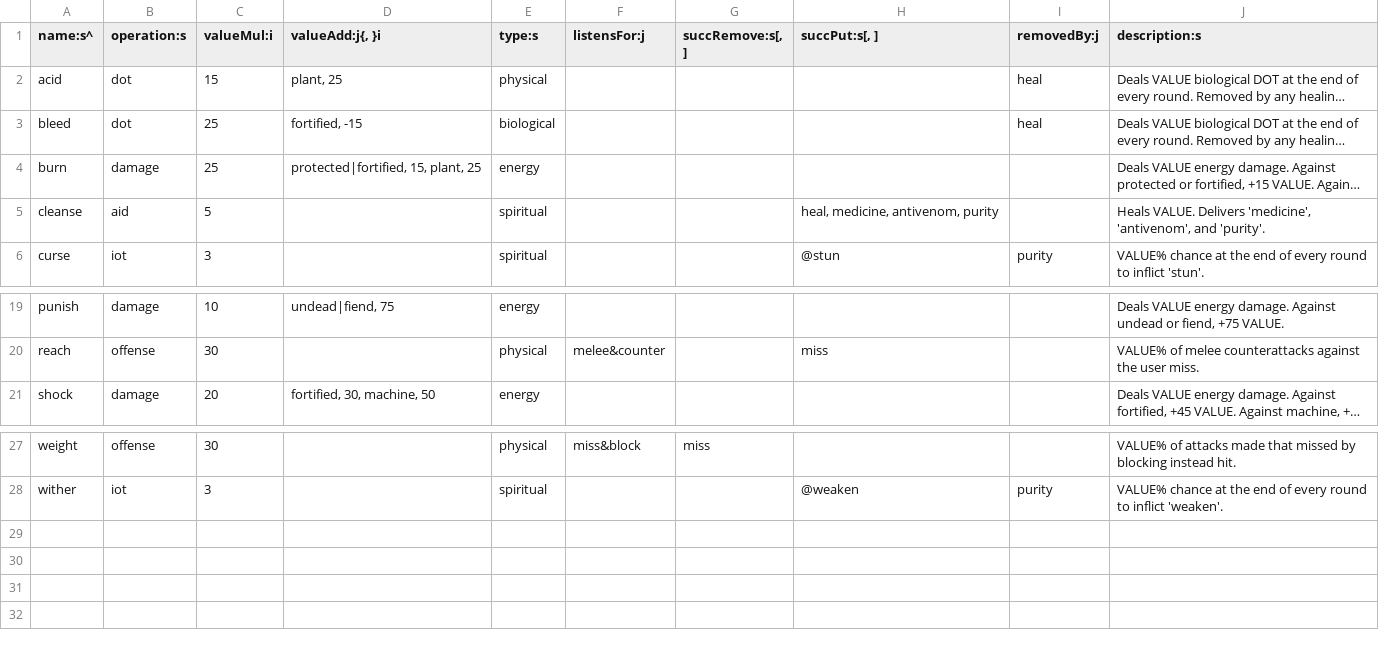
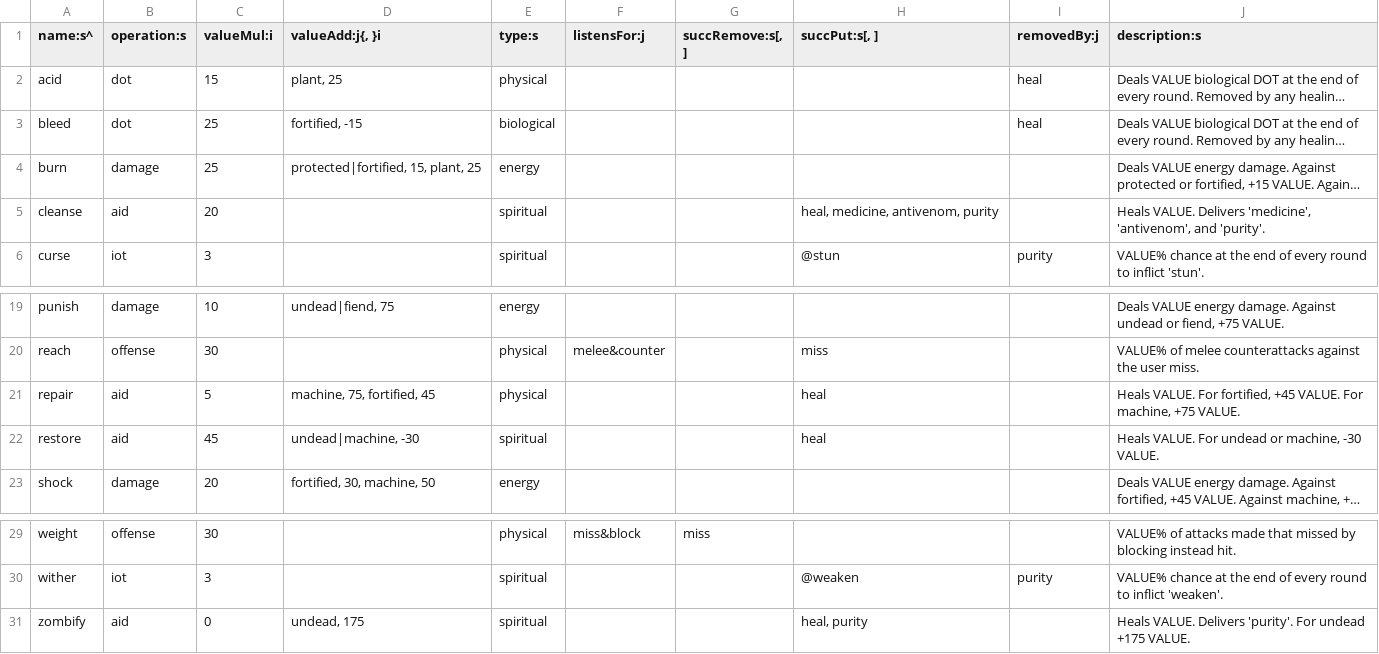
Before and after one commit to tommyettinger/BeneathContempt, a TSV file: data/Effect.tsv, drawn as a sheet; only a part is shown, gaps mark what is left out; long unchanged cells end in …; the diff names each change by its address in the sheet, - before the commit and + after, or states it on an @@ line.

Commit message:
Some new effects; should be useful.

```diff
--- a/data/Effect.tsv
+++ b/data/Effect.tsv
-C5 (valueMul:i): 5
+C5 (valueMul:i): 20
+row 21: repair | aid | 5 | machine, 75, fortified, 45 | physical |  |  | heal |  | Heals VALUE. For fortified, +45 VALUE. For machine, +75 VALUE.
+row 22: restore | aid | 45 | undead|machine, -30 | spiritual |  |  | heal |  | Heals VALUE. For undead or machine, -30 VALUE.
+row 31: zombify | aid | 0 | undead, 175 | spiritual |  |  | heal, purity |  | Heals VALUE. Delivers 'purity'. For undead +175 VALUE.
```
